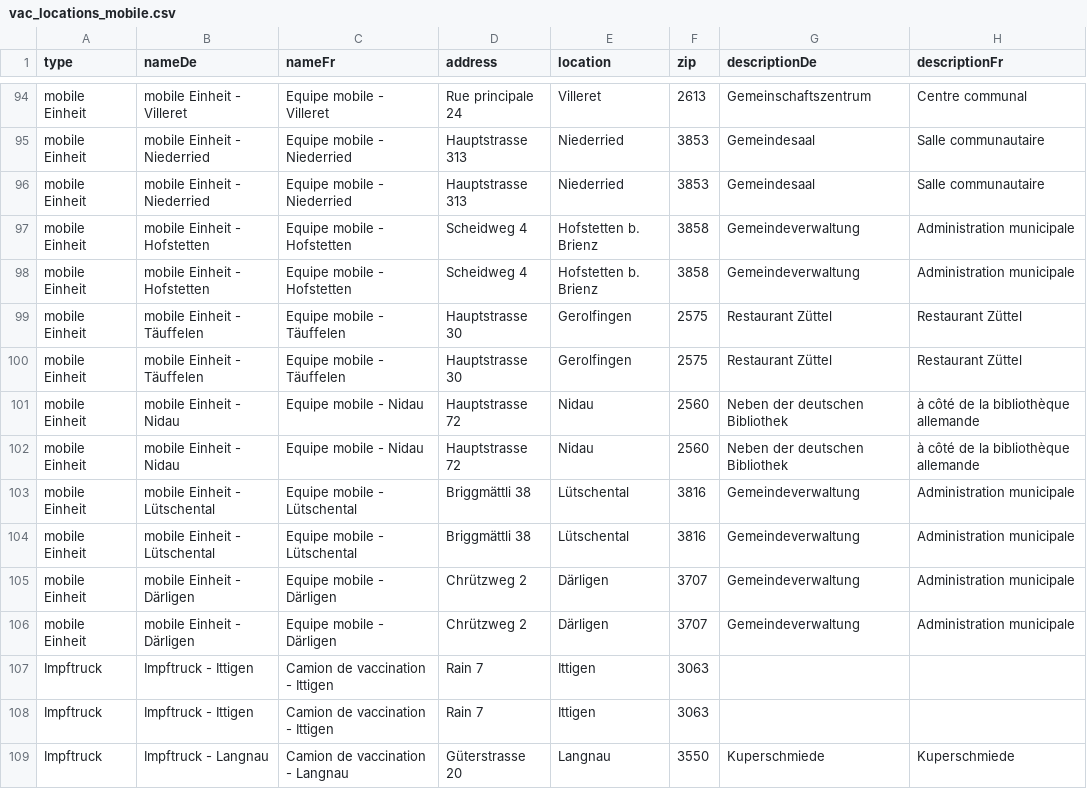
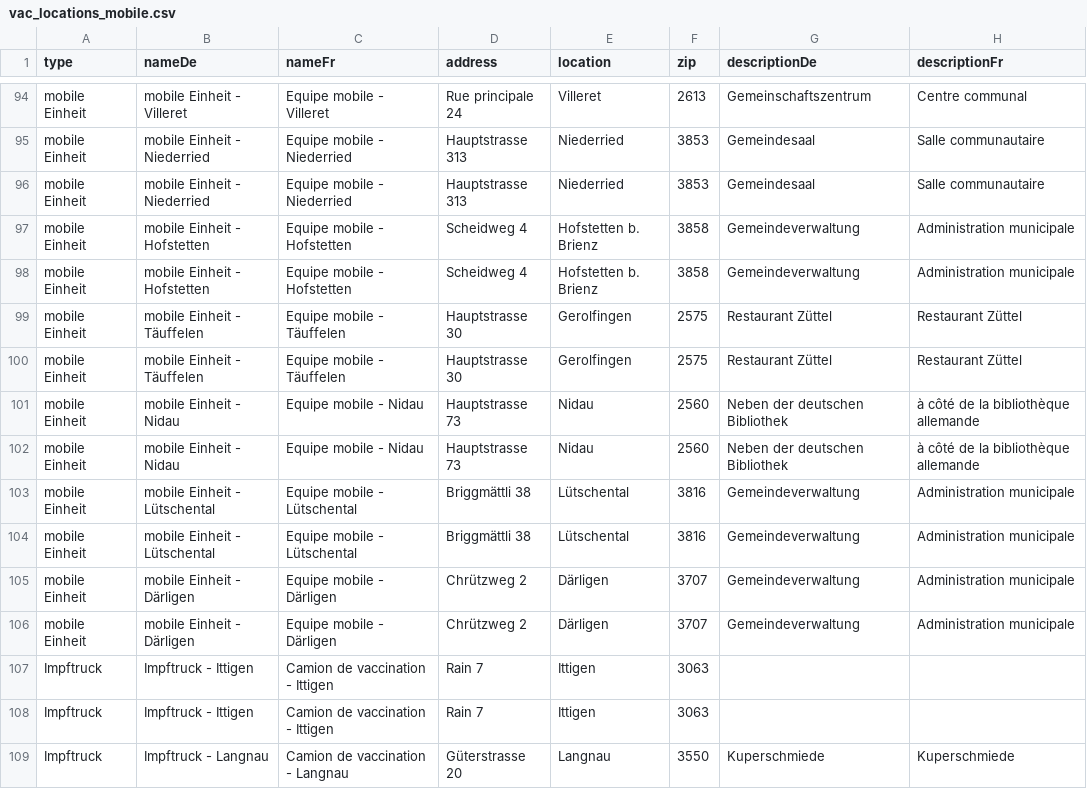
Before and after one commit to openDataBE/VacOffer, a CSV file: vac_locations_mobile.csv, drawn as a sheet; only a part is shown, gaps mark what is left out; the diff names each change by its address in the sheet, - before the commit and + after, or states it on an @@ line.

Commit message:
Update vac_locations_mobile.csv
Adresse mobile Einheit Nidau

```diff
--- a/vac_locations_mobile.csv
+++ b/vac_locations_mobile.csv
-D101:D102 (address): Hauptstrasse 72
+D101:D102 (address): Hauptstrasse 73
```
